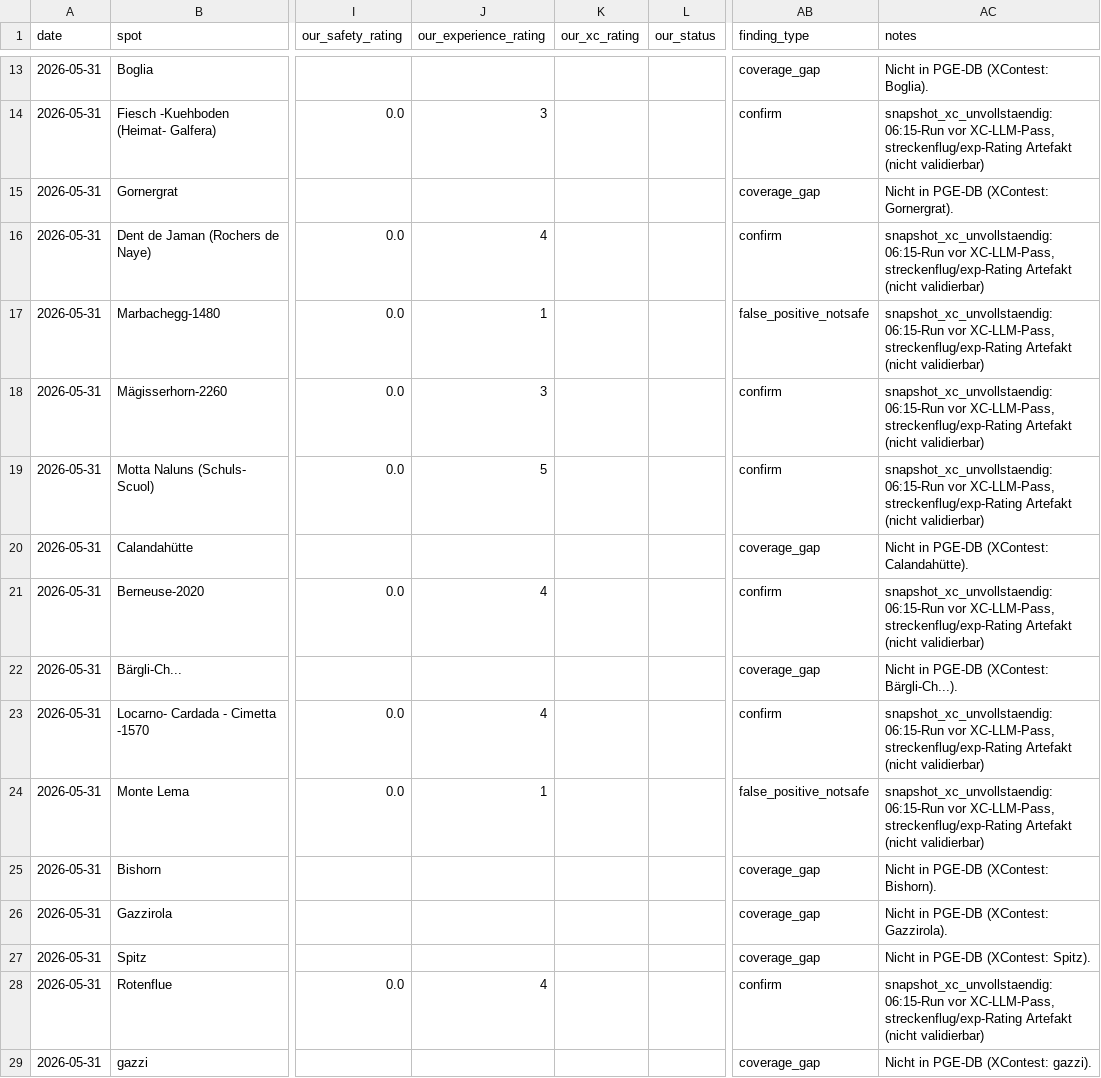
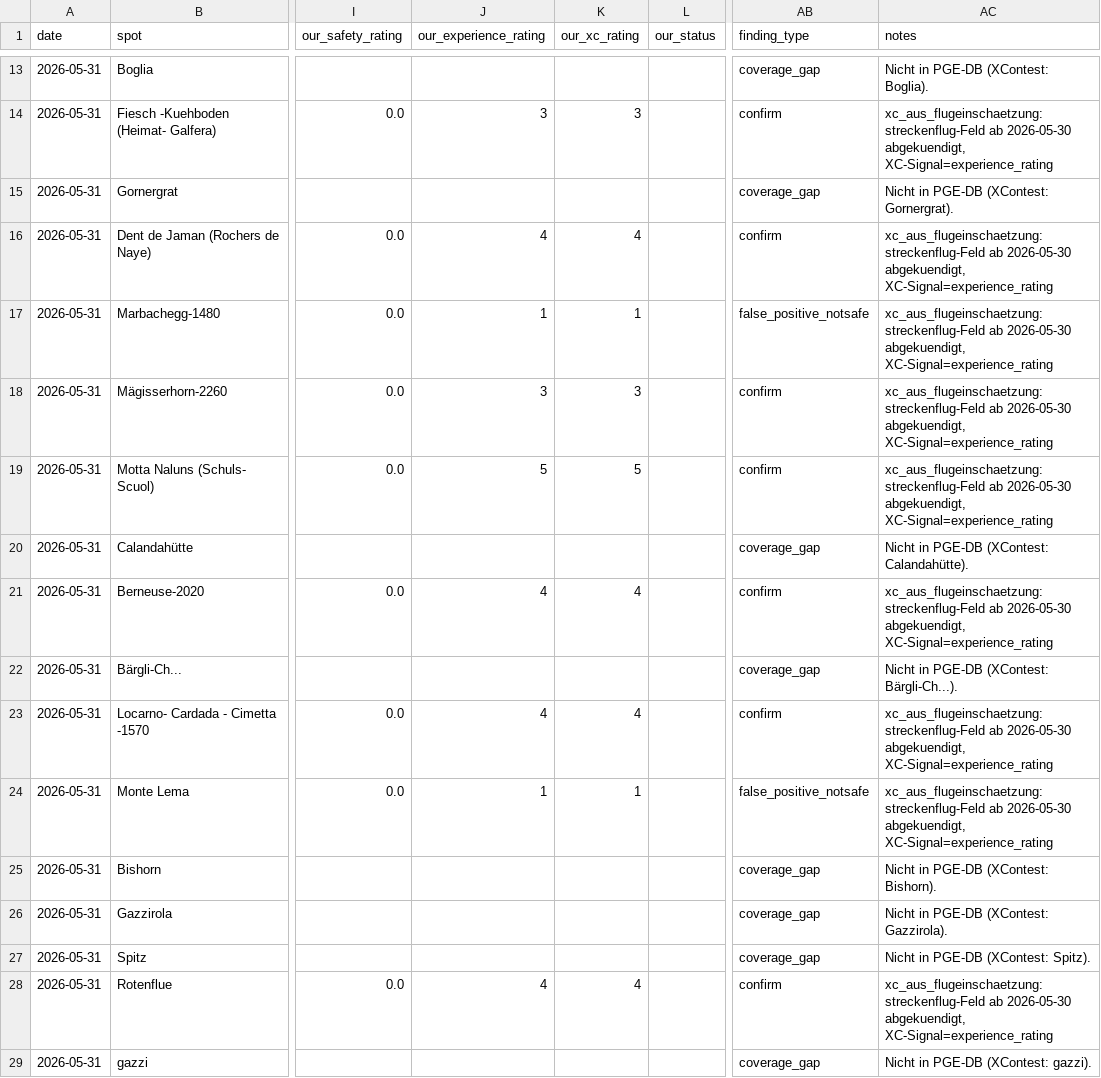
Before and after one commit to maurin-cpu/flychat, a CSV file: xcontest_validation/_raw/_obs_2026-05-31.csv, drawn as a sheet; only a part is shown, gaps mark what is left out; the diff covers the shown part only; the diff names each change by its address in the sheet, - before the commit and + after, or states it on an @@ line.

```diff
--- a/xcontest_validation/_raw/_obs_2026-05-31.csv
+++ b/xcontest_validation/_raw/_obs_2026-05-31.csv
-K14 (our_xc_rating): (empty)
+K14 (our_xc_rating): 3
-AC14 (notes): snapshot_xc_unvollstaendig: 06:15-Run vor XC-LLM-Pass, streckenflug/exp-Rating Artefakt (nicht validierbar)
+AC14 (notes): xc_aus_flugeinschaetzung: streckenflug-Feld ab 2026-05-30 abgekuendigt, XC-Signal=experience_rating
-K16 (our_xc_rating): (empty)
+K16 (our_xc_rating): 4
-AC16:AC19 (notes): snapshot_xc_unvollstaendig: 06:15-Run vor XC-LLM-Pass, streckenflug/exp-Rating Artefakt (nicht validierbar)
+AC16:AC19 (notes): xc_aus_flugeinschaetzung: streckenflug-Feld ab 2026-05-30 abgekuendigt, XC-Signal=experience_rating
-K17 (our_xc_rating): (empty)
+K17 (our_xc_rating): 1
-K18 (our_xc_rating): (empty)
+K18 (our_xc_rating): 3
-K19 (our_xc_rating): (empty)
+K19 (our_xc_rating): 5
-K21 (our_xc_rating): (empty)
+K21 (our_xc_rating): 4
-AC21 (notes): snapshot_xc_unvollstaendig: 06:15-Run vor XC-LLM-Pass, streckenflug/exp-Rating Artefakt (nicht validierbar)
+AC21 (notes): xc_aus_flugeinschaetzung: streckenflug-Feld ab 2026-05-30 abgekuendigt, XC-Signal=experience_rating
-K23 (our_xc_rating): (empty)
+K23 (our_xc_rating): 4
-AC23:AC24 (notes): snapshot_xc_unvollstaendig: 06:15-Run vor XC-LLM-Pass, streckenflug/exp-Rating Artefakt (nicht validierbar)
+AC23:AC24 (notes): xc_aus_flugeinschaetzung: streckenflug-Feld ab 2026-05-30 abgekuendigt, XC-Signal=experience_rating
-K24 (our_xc_rating): (empty)
+K24 (our_xc_rating): 1
-K28 (our_xc_rating): (empty)
+K28 (our_xc_rating): 4
-AC28 (notes): snapshot_xc_unvollstaendig: 06:15-Run vor XC-LLM-Pass, streckenflug/exp-Rating Artefakt (nicht validierbar)
+AC28 (notes): xc_aus_flugeinschaetzung: streckenflug-Feld ab 2026-05-30 abgekuendigt, XC-Signal=experience_rating
```
Also changed, not shown: 2 added rows, 2 removed rows and 24 edited cells elsewhere in this file, xcontest_validation/_raw/_obs_2026-05-30.csv, xcontest_validation/_raw/_obs_2026-06-07.csv, 29 other files.
